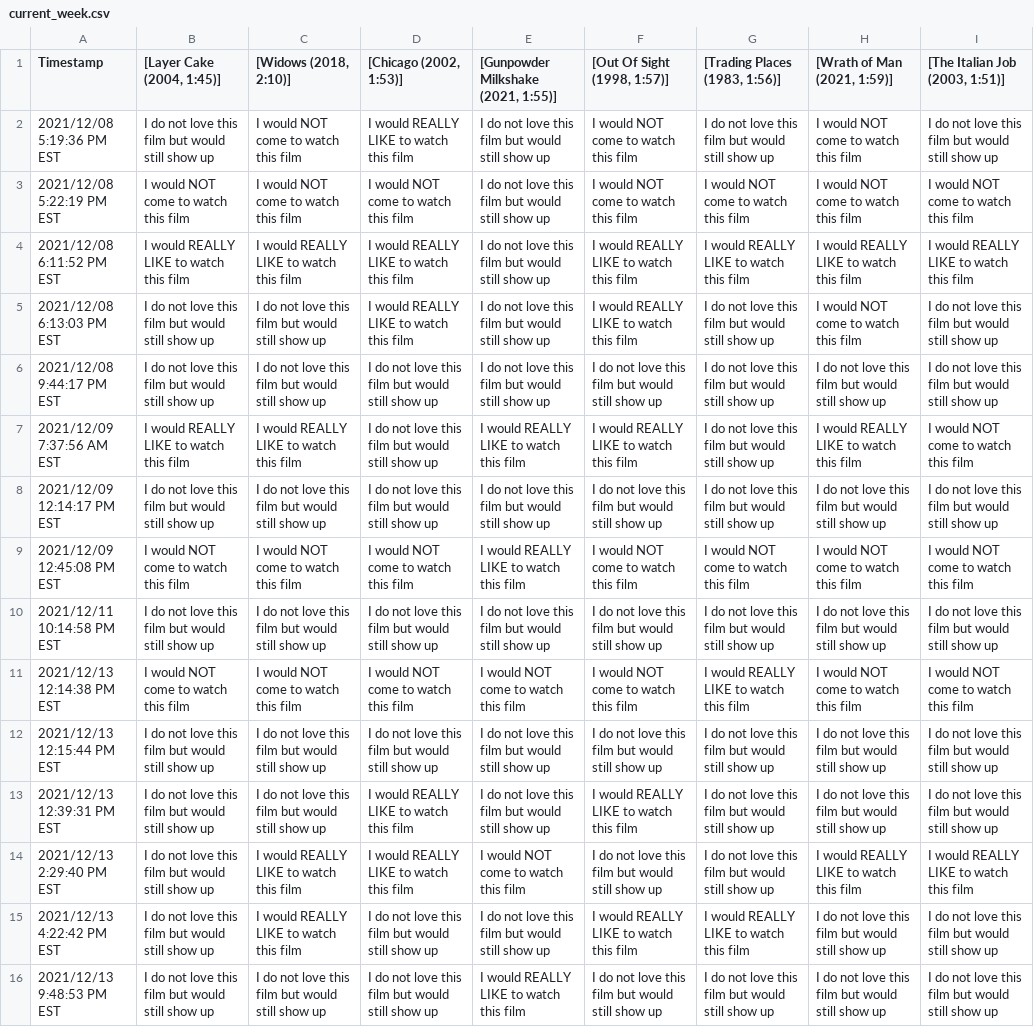
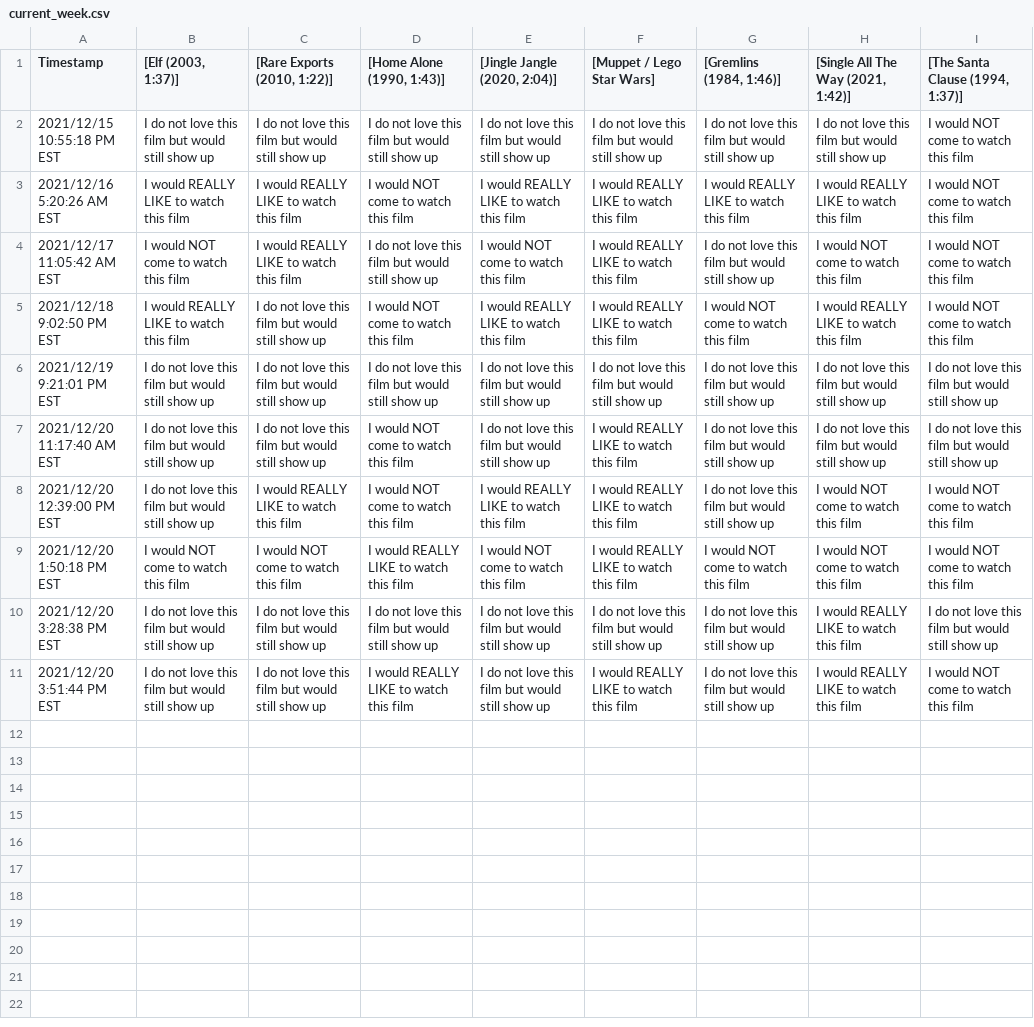
Before and after one commit to JCSzamosi/MovieNight, a CSV file: data/current_week.csv, drawn as a sheet; removed rows and columns are numbered as before the commit, all else as after; the diff names each change by its address in the sheet, - before the commit and + after, or states it on an @@ line.

```diff
--- a/data/current_week.csv
+++ b/data/current_week.csv
-B1: [Layer Cake (2004, 1:45)]
+B1: [Elf (2003, 1:37)]
-C1: [Widows (2018, 2:10)]
+C1: [Rare Exports (2010, 1:22)]
-D1: [Chicago (2002, 1:53)]
+D1: [Home Alone (1990, 1:43)]
-E1: [Gunpowder Milkshake (2021, 1:55)]
+E1: [Jingle Jangle (2020, 2:04)]
-F1: [Out Of Sight (1998, 1:57)]
+F1: [Muppet / Lego Star Wars]
-G1: [Trading Places (1983, 1:56)]
+G1: [Gremlins (1984, 1:46)]
-H1: [Wrath of Man (2021, 1:59)]
+H1: [Single All The Way (2021, 1:42)]
-I1: [The Italian Job (2003, 1:51)]
+I1: [The Santa Clause (1994, 1:37)]
-row 2: 2021/12/08 5:19:36 PM EST | I do not love this film but would still show up | I would NOT come to watch this film | I would REALLY LIKE to watch this film | I do not love this film but would still show up | I would NOT come to watch this film | I do not love this film but would still show up | I would NOT come to watch this film | I do not love this film but would still show up
-row 3: 2021/12/08 5:22:19 PM EST | I would NOT come to watch this film | I would NOT come to watch this film | I would NOT come to watch this film | I do not love this film but would still show up | I would NOT come to watch this film | I would NOT come to watch this film | I would NOT come to watch this film | I would NOT come to watch this film
-row 4: 2021/12/08 6:11:52 PM EST | I would REALLY LIKE to watch this film | I would REALLY LIKE to watch this film | I would REALLY LIKE to watch this film | I do not love this film but would still show up | I would REALLY LIKE to watch this film | I would REALLY LIKE to watch this film | I would REALLY LIKE to watch this film | I would REALLY LIKE to watch this film
-row 5: 2021/12/08 6:13:03 PM EST | I do not love this film but would still show up | I do not love this film but would still show up | I would REALLY LIKE to watch this film | I do not love this film but would still show up | I would REALLY LIKE to watch this film | I do not love this film but would still show up | I would NOT come to watch this film | I do not love this film but would still show up
-A2 (Timestamp): 2021/12/08 9:44:17 PM EST
+A2 (Timestamp): 2021/12/15 10:55:18 PM EST
-I2 ([The Santa Clause (1994, 1:37)]): I do not love this film but would still show up
+I2 ([The Santa Clause (1994, 1:37)]): I would NOT come to watch this film
-A3 (Timestamp): 2021/12/09 7:37:56 AM EST
+A3 (Timestamp): 2021/12/16 5:20:26 AM EST
-D3 ([Home Alone (1990, 1:43)]): I do not love this film but would still show up
+D3 ([Home Alone (1990, 1:43)]): I would NOT come to watch this film
-G3 ([Gremlins (1984, 1:46)]): I do not love this film but would still show up
+G3 ([Gremlins (1984, 1:46)]): I would REALLY LIKE to watch this film
+row 4: 2021/12/17 11:05:42 AM EST | I would NOT come to watch this film | I would REALLY LIKE to watch this film | I do not love this film but would still show up | I would NOT come to watch this film | I would REALLY LIKE to watch this film | I do not love this film but would still show up | I would NOT come to watch this film | I would NOT come to watch this film
+row 5: 2021/12/18 9:02:50 PM EST | I would REALLY LIKE to watch this film | I do not love this film but would still show up | I would NOT come to watch this film | I would REALLY LIKE to watch this film | I would REALLY LIKE to watch this film | I would NOT come to watch this film | I would REALLY LIKE to watch this film | I would NOT come to watch this film
-A6 (Timestamp): 2021/12/09 12:14:17 PM EST
+A6 (Timestamp): 2021/12/19 9:21:01 PM EST
-row 9: 2021/12/09 12:45:08 PM EST | I would NOT come to watch this film | I would NOT come to watch this film | I would NOT come to watch this film | I would REALLY LIKE to watch this film | I would NOT come to watch this film | I would NOT come to watch this film | I would NOT come to watch this film | I would NOT come to watch this film
-A7 (Timestamp): 2021/12/11 10:14:58 PM EST
+A7 (Timestamp): 2021/12/20 11:17:40 AM EST
-D7 ([Home Alone (1990, 1:43)]): I do not love this film but would still show up
+D7 ([Home Alone (1990, 1:43)]): I would NOT come to watch this film
-F7 ([Muppet / Lego Star Wars]): I do not love this film but would still show up
+F7 ([Muppet / Lego Star Wars]): I would REALLY LIKE to watch this film
+row 8: 2021/12/20 12:39:00 PM EST | I do not love this film but would still show up | I would REALLY LIKE to watch this film | I would NOT come to watch this film | I would REALLY LIKE to watch this film | I would REALLY LIKE to watch this film | I do not love this film but would still show up | I would NOT come to watch this film | I would NOT come to watch this film
-A9 (Timestamp): 2021/12/13 12:14:38 PM EST
+A9 (Timestamp): 2021/12/20 1:50:18 PM EST
-D9 ([Home Alone (1990, 1:43)]): I would NOT come to watch this film
+D9 ([Home Alone (1990, 1:43)]): I would REALLY LIKE to watch this film
-F9 ([Muppet / Lego Star Wars]): I would NOT come to watch this film
+F9 ([Muppet / Lego Star Wars]): I would REALLY LIKE to watch this film
-G9 ([Gremlins (1984, 1:46)]): I would REALLY LIKE to watch this film
+G9 ([Gremlins (1984, 1:46)]): I would NOT come to watch this film
-A10 (Timestamp): 2021/12/13 12:15:44 PM EST
+A10 (Timestamp): 2021/12/20 3:28:38 PM EST
-H10:H11: I do not love this film but would still show up
+H10:H11: I would REALLY LIKE to watch this film
-A11 (Timestamp): 2021/12/13 12:39:31 PM EST
+A11 (Timestamp): 2021/12/20 3:51:44 PM EST
-I11 ([The Santa Clause (1994, 1:37)]): I do not love this film but would still show up
+I11 ([The Santa Clause (1994, 1:37)]): I would NOT come to watch this film
-row 14: 2021/12/13 2:29:40 PM EST | I do not love this film but would still show up | I would REALLY LIKE to watch this film | I would REALLY LIKE to watch this film | I would NOT come to watch this film | I do not love this film but would still show up | I do not love this film but would still show up | I would REALLY LIKE to watch this film | I would REALLY LIKE to watch this film
-row 15: 2021/12/13 4:22:42 PM EST | I do not love this film but would still show up | I would REALLY LIKE to watch this film | I do not love this film but would still show up | I do not love this film but would still show up | I would REALLY LIKE to watch this film | I would REALLY LIKE to watch this film | I do not love this film but would still show up | I do not love this film but would still show up
-row 16: 2021/12/13 9:48:53 PM EST | I do not love this film but would still show up | I do not love this film but would still show up | I do not love this film but would still show up | I would REALLY LIKE to watch this film | I do not love this film but would still show up | I do not love this film but would still show up | I do not love this film but would still show up | I do not love this film but would still show up
```
Also changed, not shown: data/current_movies.csv, 3 other files.
